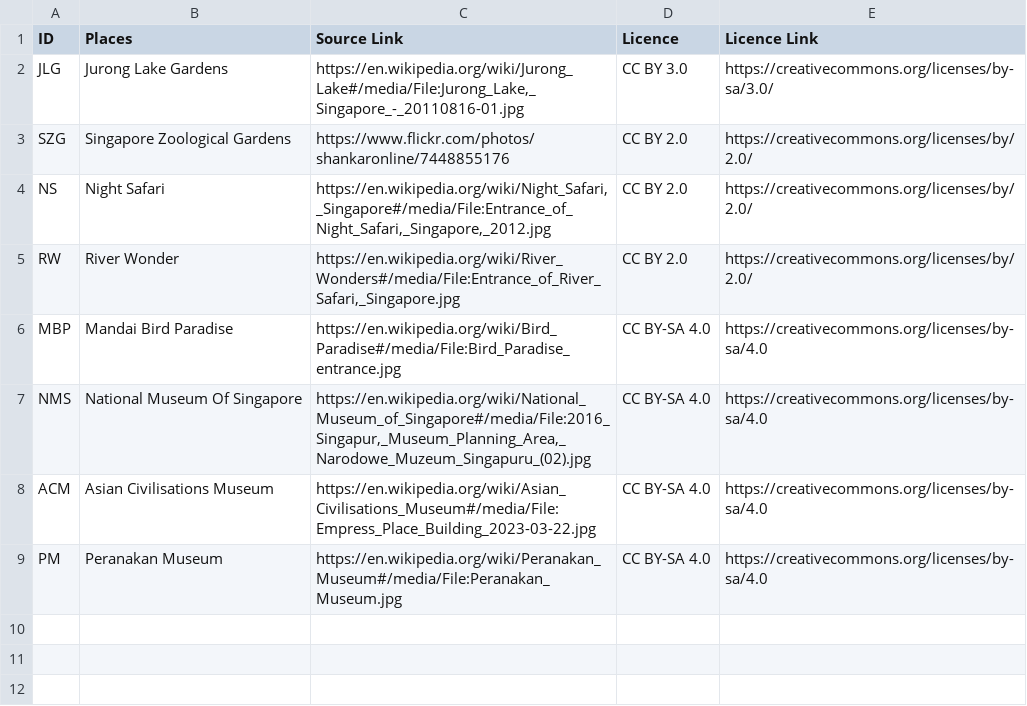
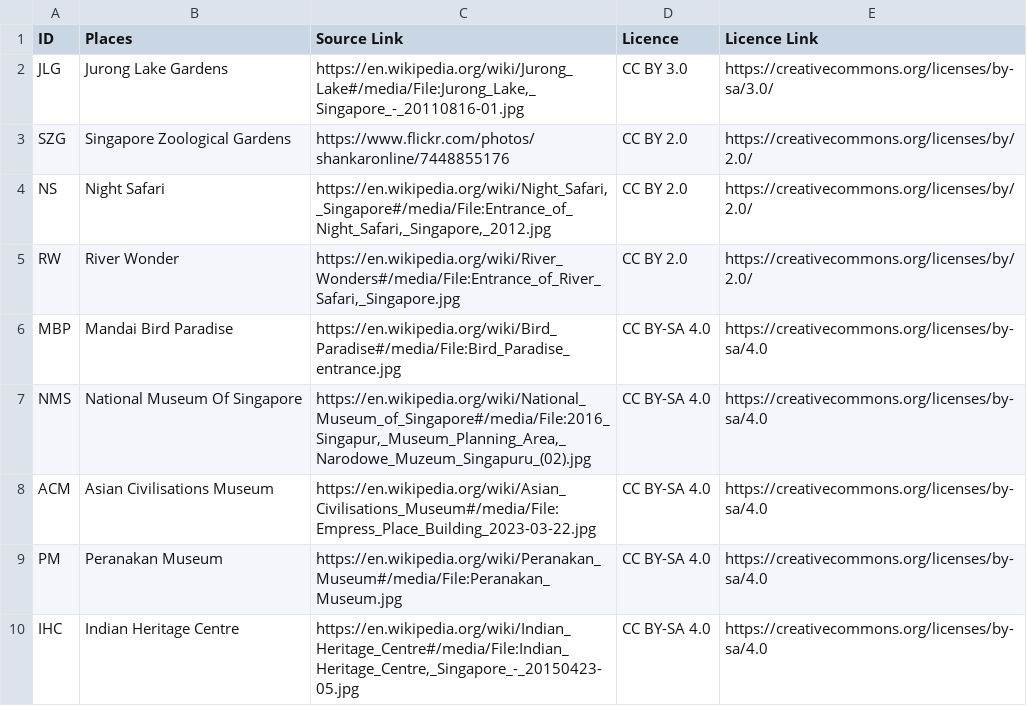
Before and after one commit to JauntyJJS/2025_table, a CSV file: data/image_credits.csv, drawn as a sheet.

Commit message:
Add images

```diff
--- a/data/image_credits.csv
+++ b/data/image_credits.csv
@@ -9 +9,2 @@ ACM,Asian Civilisations Museum,https://en.wikipedia.org/wiki/Asian_Civilisations
 PM,Peranakan Museum,https://en.wikipedia.org/wiki/Peranakan_Museum#/media/File:Peranakan_Museum.jpg,CC BY-SA 4.0,https://creativecommons.org/licenses/by-sa/4.0
+IHC,Indian Heritage Centre,"https://en.wikipedia.org/wiki/Indian_Heritage_Centre#/media/File:Indian_Heritage_Centre,_Singapore_-_20150423-05.jpg",CC BY-SA 4.0,https://creativecommons.org/licenses/by-sa/4.0
```
Also changed, not shown: 1 other file.
